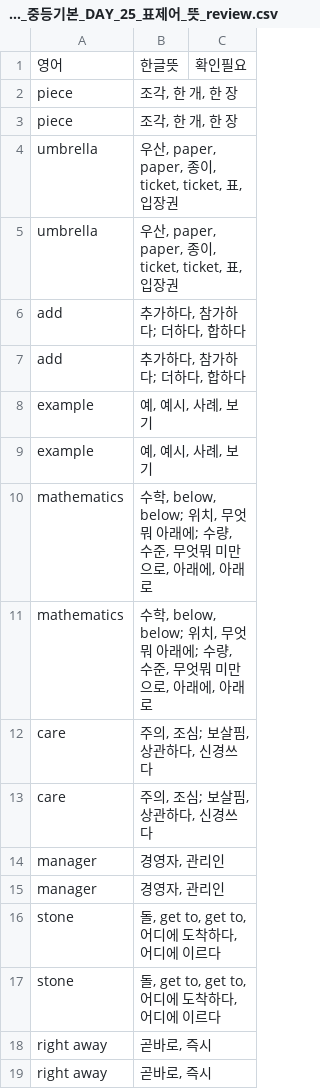
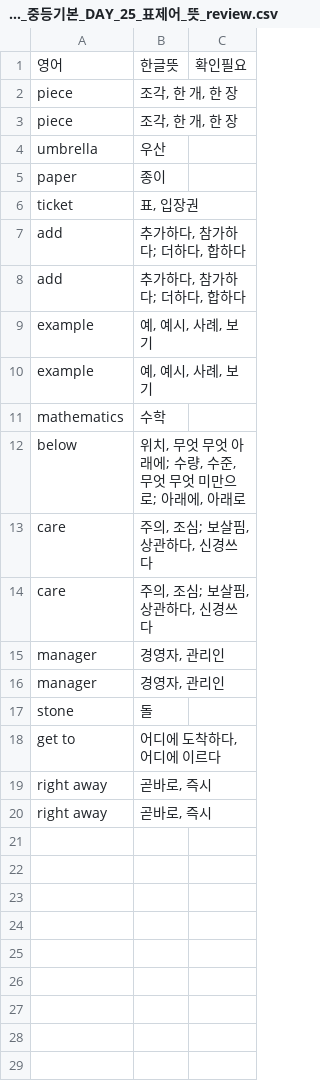
Before and after one commit to teddy706/voca_learning, a CSV file: voca_mp3/능률보카_중등기본_DAY_25_표제어_뜻_review.csv, drawn as a sheet.

```diff
--- a/voca_mp3/능률보카_중등기본_DAY_25_표제어_뜻_review.csv
+++ b/voca_mp3/능률보카_중등기본_DAY_25_표제어_뜻_review.csv
@@ -3,4 +3,5 @@ piece,"조각, 한 개, 한 장",
 piece,"조각, 한 개, 한 장",
-umbrella,"우산, paper, paper, 종이, ticket, ticket, 표, 입장권",
-umbrella,"우산, paper, paper, 종이, ticket, ticket, 표, 입장권",
+umbrella,우산,
+paper,종이,
+ticket,"표, 입장권",
 add,"추가하다, 참가하다; 더하다, 합하다",
@@ -9,4 +10,4 @@ example,"예, 예시, 사례, 보기",
 example,"예, 예시, 사례, 보기",
-mathematics,"수학, below, below; 위치, 무엇뭐 아래에; 수량, 수준, 무엇뭐 미만으로, 아래에, 아래로",
-mathematics,"수학, below, below; 위치, 무엇뭐 아래에; 수량, 수준, 무엇뭐 미만으로, 아래에, 아래로",
+mathematics,수학,
+below,"위치, 무엇 무엇 아래에; 수량, 수준, 무엇 무엇 미만으로; 아래에, 아래로",
 care,"주의, 조심; 보살핌, 상관하다, 신경쓰다",
@@ -15,4 +16,4 @@ manager,"경영자, 관리인",
 manager,"경영자, 관리인",
-stone,"돌, get to, get to, 어디에 도착하다, 어디에 이르다",
-stone,"돌, get to, get to, 어디에 도착하다, 어디에 이르다",
+stone,돌,
+get to,"어디에 도착하다, 어디에 이르다",
 right away,"곧바로, 즉시",
```
Also changed, not shown: voca_mp3/능률보카_중등기본_DAY_13_표제어_뜻_review.csv, voca_mp3/능률보카_중등기본_DAY_15_표제어_뜻_review.csv, 41 other files.
